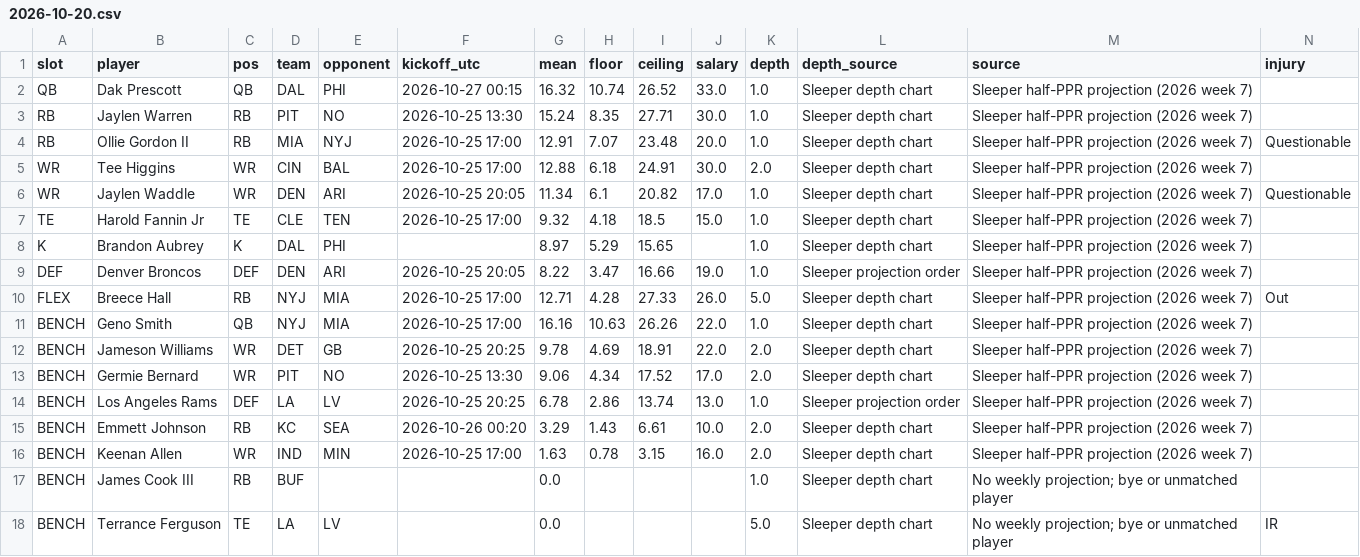
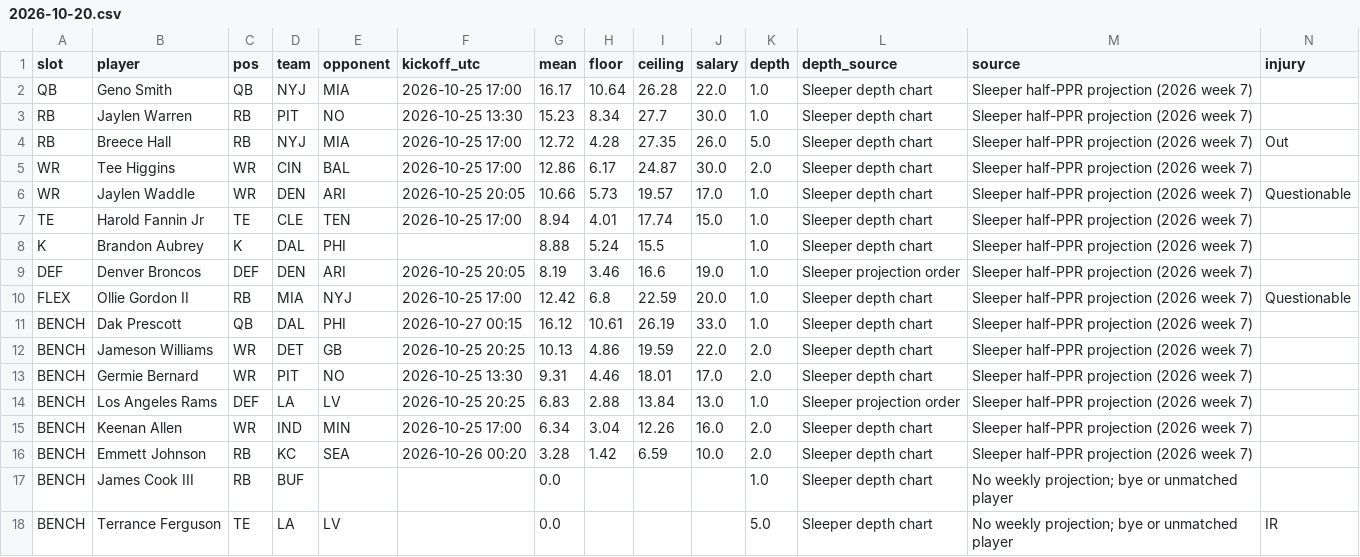
Before and after one commit to Dave356w/-nfl-top25-rankings, a CSV file: site/data/lineup/history/2026-10-20.csv, drawn as a sheet; only a part is shown; removed rows and columns are numbered as before the commit, all else as after; rows hold the shown columns only; the diff names each change by its address in the sheet, - before the commit and + after, or states it on an @@ line.

```diff
--- a/site/data/lineup/history/2026-10-20.csv
+++ b/site/data/lineup/history/2026-10-20.csv
-row 2: QB | Dak Prescott | QB | DAL | PHI | 2026-10-27 00:15 | 16.32 | 10.74 | 26.52 | 33.0 | 1.0 | Sleeper depth chart | Sleeper half-PPR projection (2026 week 7)
+row 2: QB | Geno Smith | QB | NYJ | MIA | 2026-10-25 17:00 | 16.17 | 10.64 | 26.28 | 22.0 | 1.0 | Sleeper depth chart | Sleeper half-PPR projection (2026 week 7)
-G3 (mean): 15.24
+G3 (mean): 15.23
-H3 (floor): 8.35
+H3 (floor): 8.34
-I3 (ceiling): 27.71
+I3 (ceiling): 27.7
-row 4: RB | Ollie Gordon II | RB | MIA | NYJ | 2026-10-25 17:00 | 12.91 | 7.07 | 23.48 | 20.0 | 1.0 | Sleeper depth chart | Sleeper half-PPR projection (2026 week 7) | Questionable
+row 4: RB | Breece Hall | RB | NYJ | MIA | 2026-10-25 17:00 | 12.72 | 4.28 | 27.35 | 26.0 | 5.0 | Sleeper depth chart | Sleeper half-PPR projection (2026 week 7) | Out
-G5 (mean): 12.88
+G5 (mean): 12.86
-H5 (floor): 6.18
+H5 (floor): 6.17
-I5 (ceiling): 24.91
+I5 (ceiling): 24.87
-G6 (mean): 11.34
+G6 (mean): 10.66
-H6 (floor): 6.1
+H6 (floor): 5.73
-I6 (ceiling): 20.82
+I6 (ceiling): 19.57
-G7 (mean): 9.32
+G7 (mean): 8.94
-H7 (floor): 4.18
+H7 (floor): 4.01
-I7 (ceiling): 18.5
+I7 (ceiling): 17.74
-G8 (mean): 8.97
+G8 (mean): 8.88
-H8 (floor): 5.29
+H8 (floor): 5.24
-I8 (ceiling): 15.65
+I8 (ceiling): 15.5
-G9 (mean): 8.22
+G9 (mean): 8.19
-H9 (floor): 3.47
+H9 (floor): 3.46
-I9 (ceiling): 16.66
+I9 (ceiling): 16.6
-row 10: FLEX | Breece Hall | RB | NYJ | MIA | 2026-10-25 17:00 | 12.71 | 4.28 | 27.33 | 26.0 | 5.0 | Sleeper depth chart | Sleeper half-PPR projection (2026 week 7) | Out
-row 11: BENCH | Geno Smith | QB | NYJ | MIA | 2026-10-25 17:00 | 16.16 | 10.63 | 26.26 | 22.0 | 1.0 | Sleeper depth chart | Sleeper half-PPR projection (2026 week 7)
+row 10: FLEX | Ollie Gordon II | RB | MIA | NYJ | 2026-10-25 17:00 | 12.42 | 6.8 | 22.59 | 20.0 | 1.0 | Sleeper depth chart | Sleeper half-PPR projection (2026 week 7) | Questionable
+row 11: BENCH | Dak Prescott | QB | DAL | PHI | 2026-10-27 00:15 | 16.12 | 10.61 | 26.19 | 33.0 | 1.0 | Sleeper depth chart | Sleeper half-PPR projection (2026 week 7)
-G12 (mean): 9.78
+G12 (mean): 10.13
-H12 (floor): 4.69
+H12 (floor): 4.86
-I12 (ceiling): 18.91
+I12 (ceiling): 19.59
-G13 (mean): 9.06
+G13 (mean): 9.31
-H13 (floor): 4.34
+H13 (floor): 4.46
-I13 (ceiling): 17.52
+I13 (ceiling): 18.01
-G14 (mean): 6.78
+G14 (mean): 6.83
-H14 (floor): 2.86
+H14 (floor): 2.88
-I14 (ceiling): 13.74
+I14 (ceiling): 13.84
-row 15: BENCH | Emmett Johnson | RB | KC | SEA | 2026-10-26 00:20 | 3.29 | 1.43 | 6.61 | 10.0 | 2.0 | Sleeper depth chart | Sleeper half-PPR projection (2026 week 7)
-G15 (mean): 1.63
+G15 (mean): 6.34
-H15 (floor): 0.78
+H15 (floor): 3.04
-I15 (ceiling): 3.15
+I15 (ceiling): 12.26
+row 16: BENCH | Emmett Johnson | RB | KC | SEA | 2026-10-26 00:20 | 3.28 | 1.42 | 6.59 | 10.0 | 2.0 | Sleeper depth chart | Sleeper half-PPR projection (2026 week 7)
```
Also changed, not shown: site/data/history/2026-10-20.csv, site/data/latest.csv, 25 other files.
